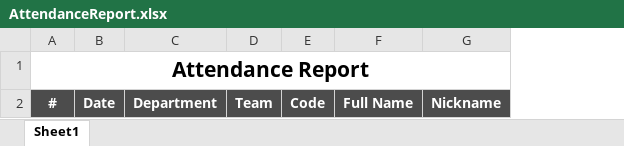
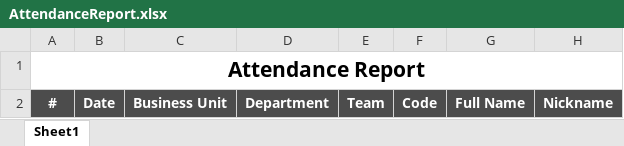
Before and after one commit to starixvn/hrm_Group-HRM, an Excel workbook: HRM.Website/ExcelTemplates/AttendanceReport.xlsx, sheet Sheet1, drawn as a sheet; only a part is shown; values as stored, in another font and other column widths than the file's, no borders; charts and pictures not drawn; the diff names each change by its address in the sheet, - before the commit and + after, or states it on an @@ line.

Commit message:
feat: add bu code for attendance report

```diff
--- a/HRM.Website/ExcelTemplates/AttendanceReport.xlsx (sheet Sheet1)
+++ b/HRM.Website/ExcelTemplates/AttendanceReport.xlsx (sheet Sheet1)
+column C, row 2: Business Unit
```
Also changed, not shown: charts or pictures, 3 other files.
